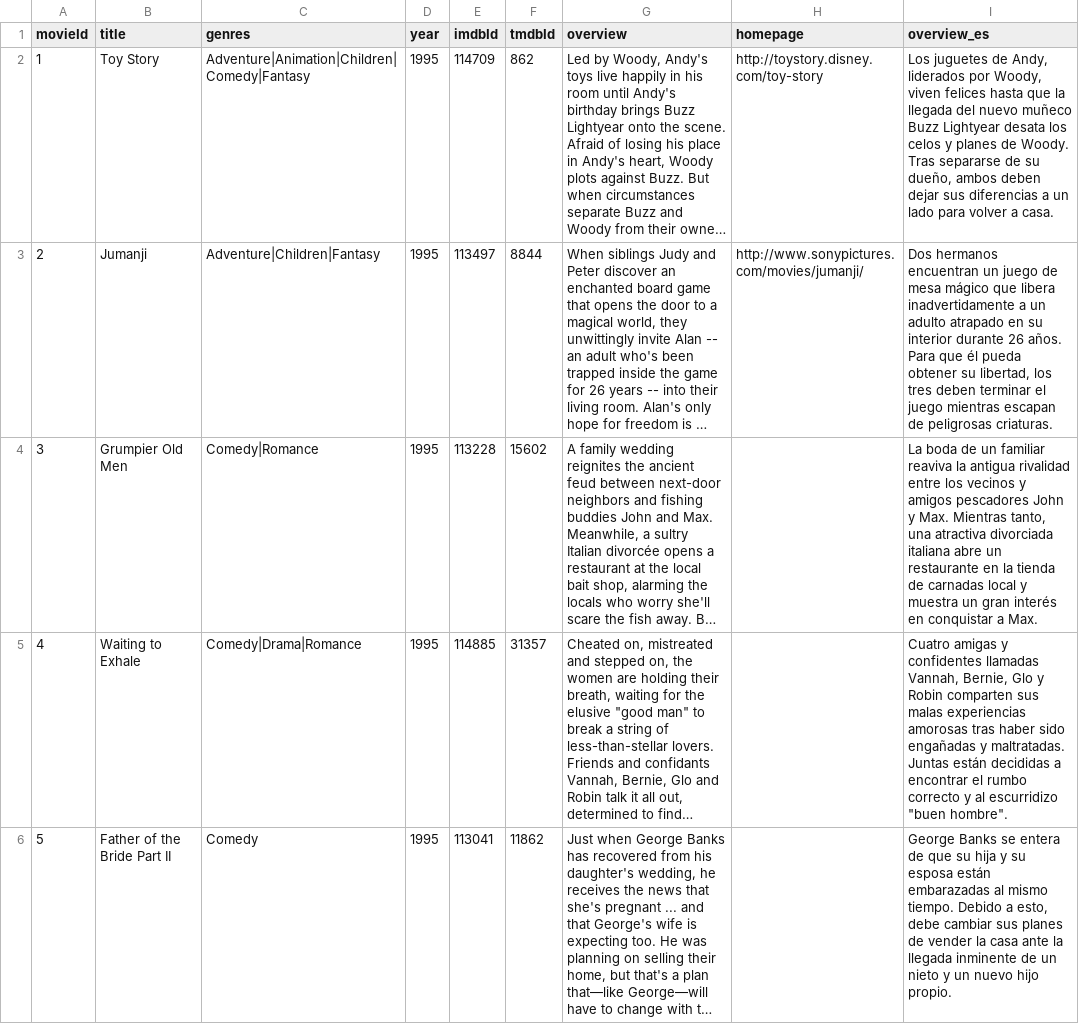
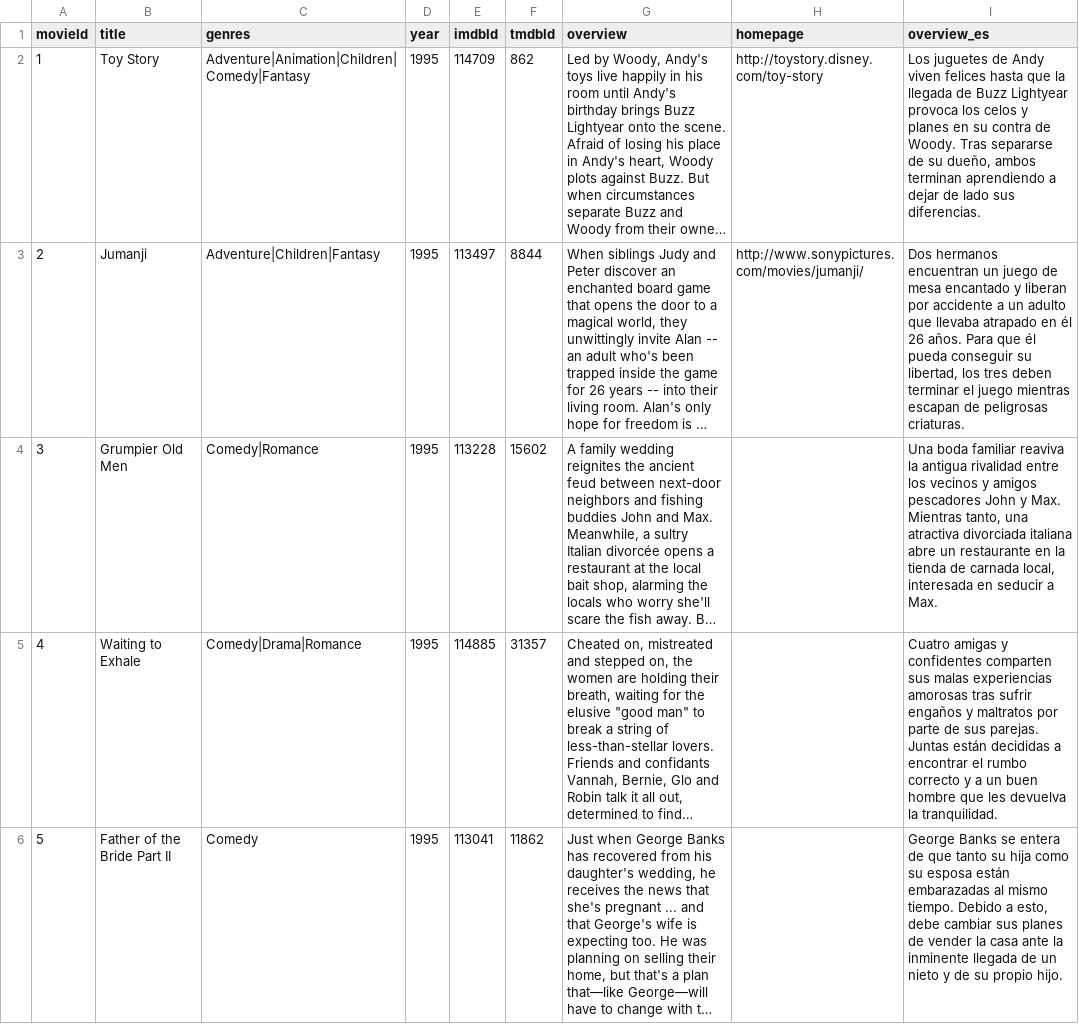
Before and after one commit to vmmaiz/tc-catalogo-peliculas, a CSV file: data/processed/movies10_es.csv, drawn as a sheet; only a part is shown; long unchanged cells end in …; the diff covers the shown part only; the diff names each change by its address in the sheet, - before the commit and + after, or states it on an @@ line.

```diff
--- a/data/processed/movies10_es.csv
+++ b/data/processed/movies10_es.csv
-I2 (overview_es): …juguetes de Andy, liderados por Woody, viven felices hasta que la llegada del nuevo muñeco Buzz Lightyear desata los celos y planes de Woody. Tras separarse de su dueño, ambos deben dejar sus diferencias a un lado para volver a casa.
+I2 (overview_es): …juguetes de Andy viven felices hasta que la llegada de Buzz Lightyear provoca los celos y planes en su contra de Woody. Tras separarse de su dueño, ambos terminan aprendiendo a dejar de lado sus diferencias.
-I3 (overview_es): …de mesa mágico que libera inadvertidamente a un adulto atrapado en su interior durante 26 años. Para que él pueda obtener su libertad,…
+I3 (overview_es): …de mesa encantado y liberan por accidente a un adulto que llevaba atrapado en él 26 años. Para que él pueda conseguir su libertad,…
-I4 (overview_es): La boda de un familiar reaviva la antigua rivalidad entre los vecinos y amigos pescadores John y Max. Mientras tanto, una atractiva divorciada italiana abre un restaurante en la tienda de carnadas local y muestra un gran interés en conquistar a Max.
+I4 (overview_es): Una boda familiar reaviva la antigua rivalidad entre los vecinos y amigos pescadores John y Max. Mientras tanto, una atractiva divorciada italiana abre un restaurante en la tienda de carnada local, interesada en seducir a Max.
-I5 (overview_es): …y confidentes llamadas Vannah, Bernie, Glo y Robin comparten sus malas experiencias amorosas tras haber sido engañadas y maltratadas. Juntas están decididas a encontrar el rumbo correcto y al escurridizo "buen hombre".
+I5 (overview_es): …y confidentes comparten sus malas experiencias amorosas tras sufrir engaños y maltratos por parte de sus parejas. Juntas están decididas a encontrar el rumbo correcto y a un buen hombre que les devuelva la tranquilidad.
-I6 (overview_es): …de que su hija y su esposa están embarazadas al mismo tiempo. Debido a esto, debe cambiar sus planes de vender la casa ante la llegada inminente de un nieto y un nuevo hijo propio.
+I6 (overview_es): …de que tanto su hija como su esposa están embarazadas al mismo tiempo. Debido a esto, debe cambiar sus planes de vender la casa ante la inminente llegada de un nieto y de su propio hijo.
```
Also changed, not shown: 5 edited cells elsewhere in this file, 1 other file.
